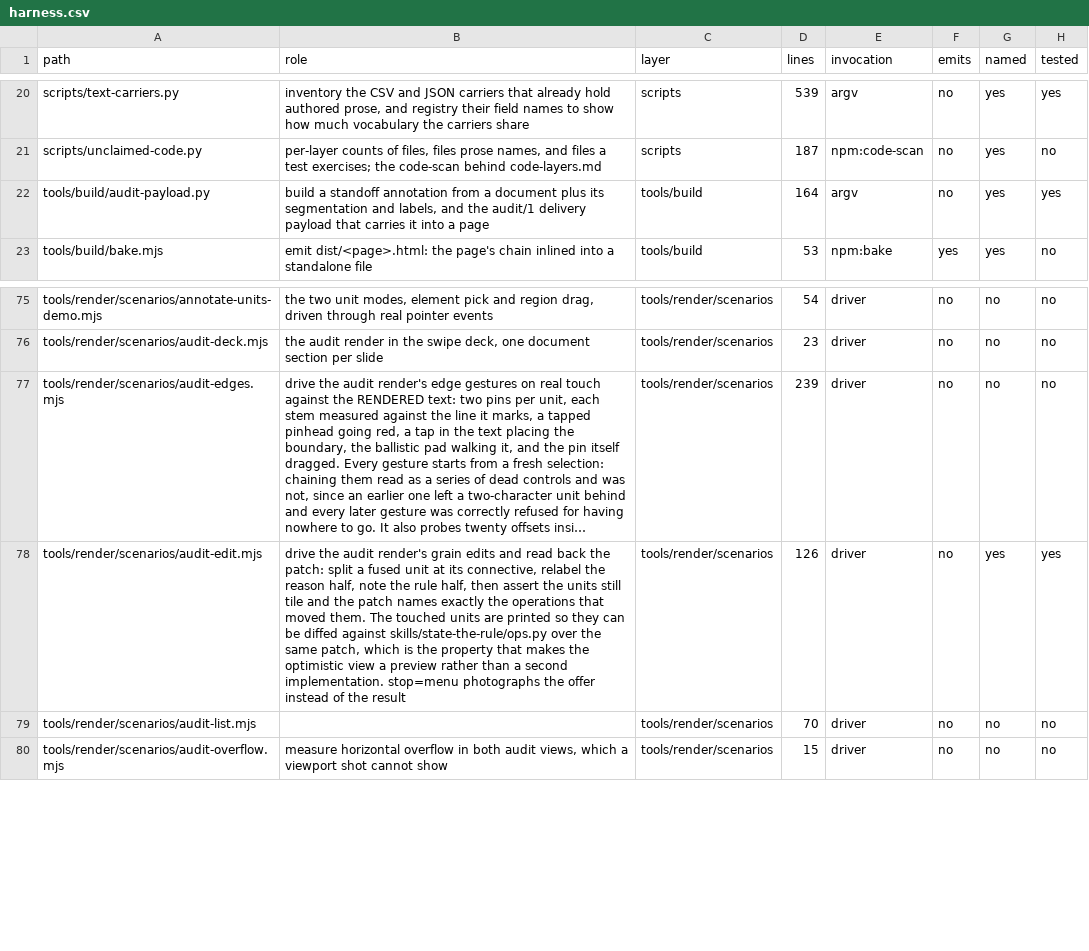
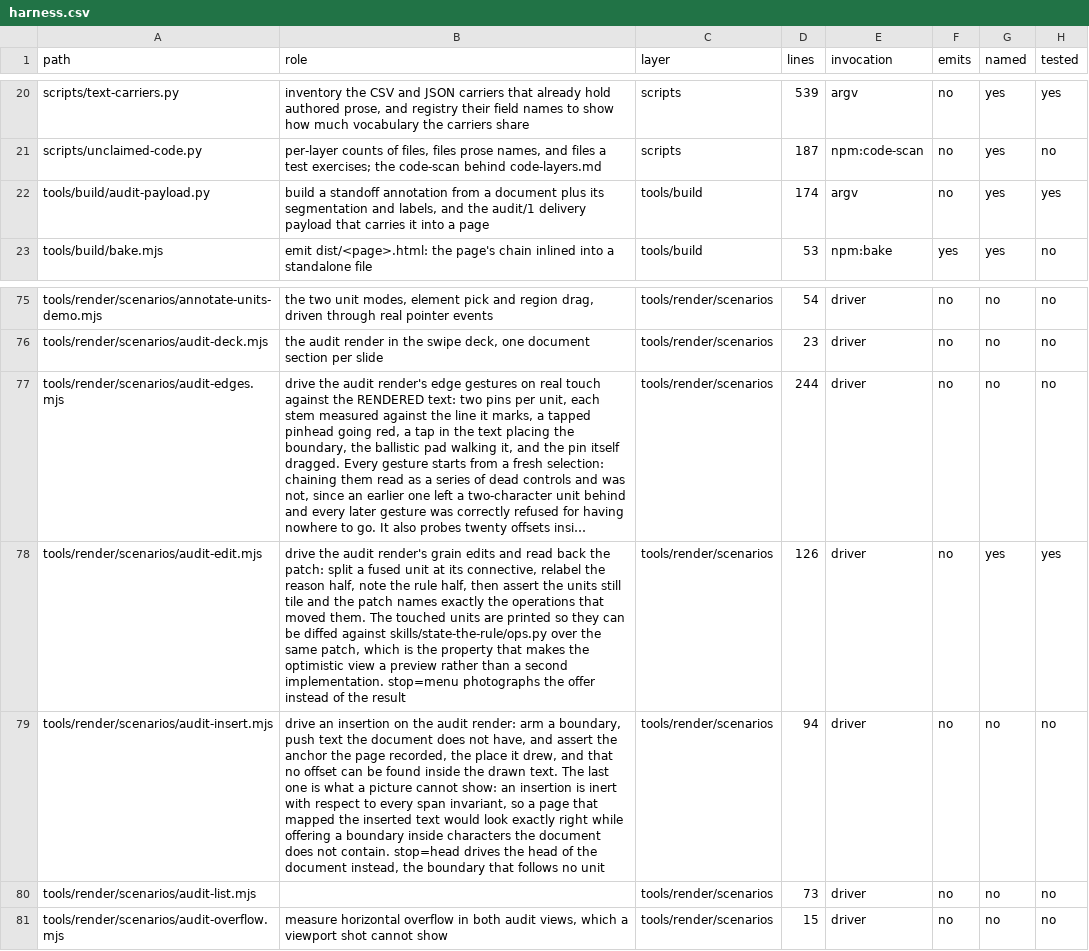
Before and after one commit to mehrlander/WebTools, a CSV file: docs/harness.csv, drawn as a sheet; only a part is shown, gaps mark what is left out; long unchanged cells end in …; addresses are those after the commit; the diff names each change by its address in the sheet, - before the commit and + after, or states it on an @@ line.

```diff
--- a/docs/harness.csv
+++ b/docs/harness.csv
-D22 (lines): 164
+D22 (lines): 174
-D77 (lines): 239
+D77 (lines): 244
+row 79: tools/render/scenarios/audit-insert.mjs | drive an insertion on the audit render: arm a boundary, push text the document does not have, and assert the anchor the page recorded, the place it drew, and that no offset can be found inside the drawn text. The last one is what a picture cannot show: an insertion is inert with respect to every span invariant, so a page that mapped the inserted text would look exactly right while offering a boundary inside characters the document does not contain. stop=head drives the head of the document instead, the boundary that follows no unit | tools/render/scenarios | 94 | driver | no | no | no
-D80 (lines): 70
+D80 (lines): 73
```
Also changed, not shown: docs/docs.csv, docs/snags.csv, 18 other files.
